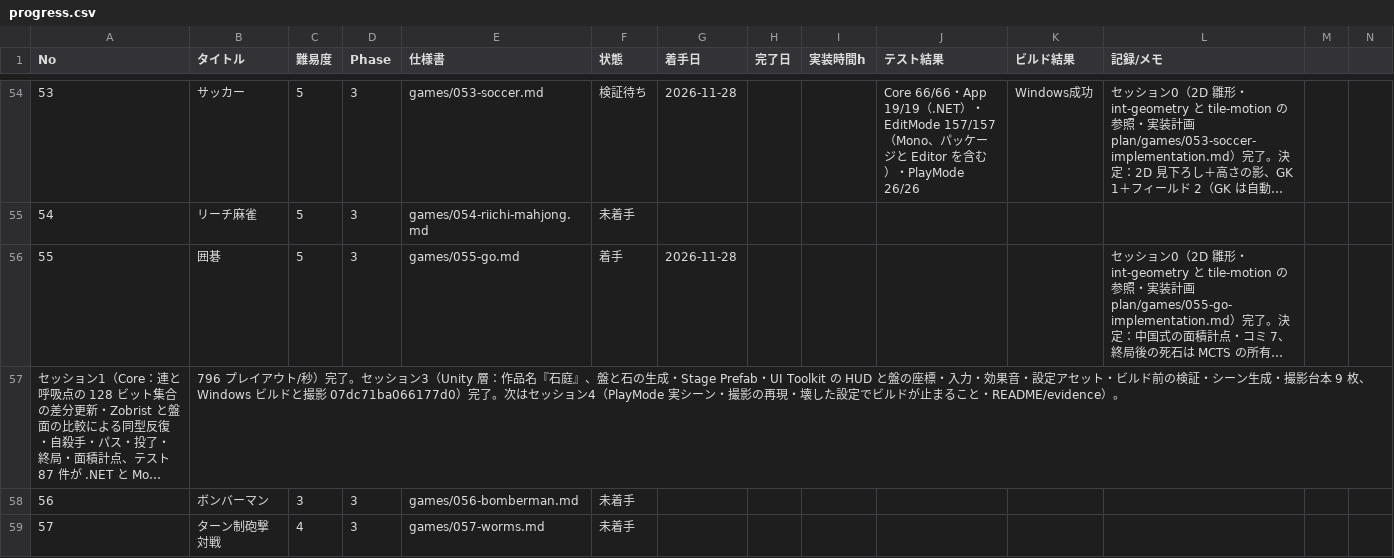
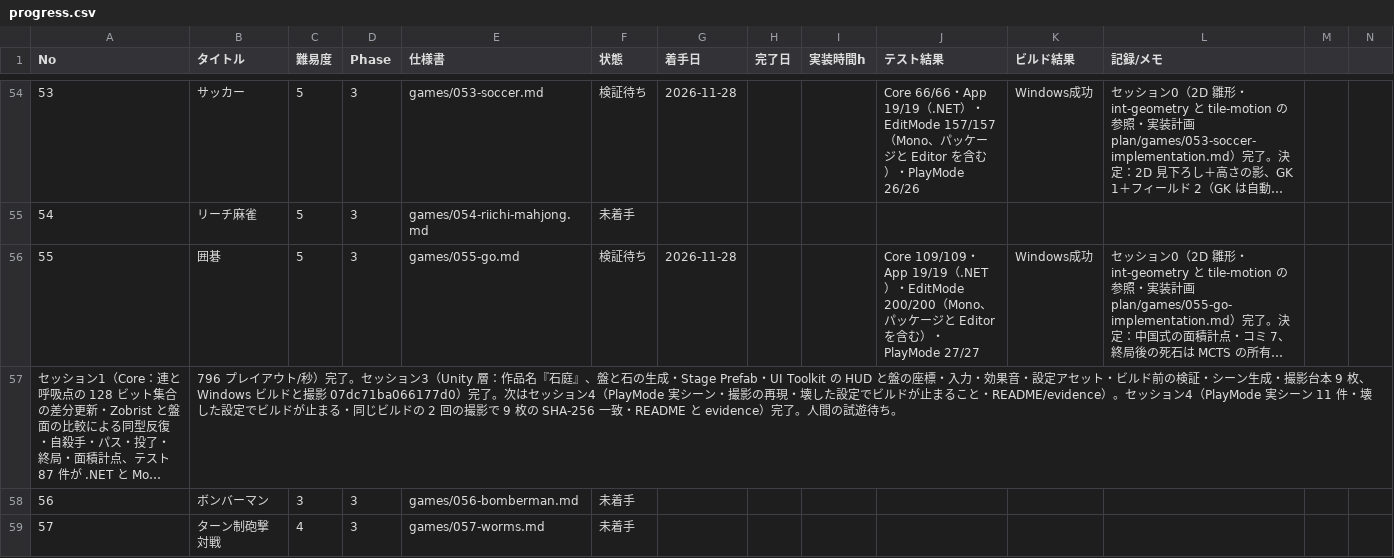
Before and after one commit to srndpty/unity-100games, a CSV file: plan/progress.csv, drawn as a sheet; only a part is shown, gaps mark what is left out; long unchanged cells end in …; the diff names each change by its address in the sheet, - before the commit and + after, or states it on an @@ line.

```diff
--- a/plan/progress.csv
+++ b/plan/progress.csv
-F56 (状態): 着手
+F56 (状態): 検証待ち
-J56 (テスト結果): (empty)
+J56 (テスト結果): Core 109/109・App 19/19（.NET）・EditMode 200/200（Mono、パッケージと Editor を含む）・PlayMode 27/27
-K56 (ビルド結果): (empty)
+K56 (ビルド結果): Windows成功
-B57 (タイトル): …・README/evidence）。
+B57 (タイトル): …・README/evidence）。セッション4（PlayMode 実シーン 11 件・壊した設定でビルドが止まる・同じビルドの 2 回の撮影で 9 枚の SHA-256 一致・README と evidence）完了。人間の試遊待ち。
```
Also changed, not shown: 15 other files.
